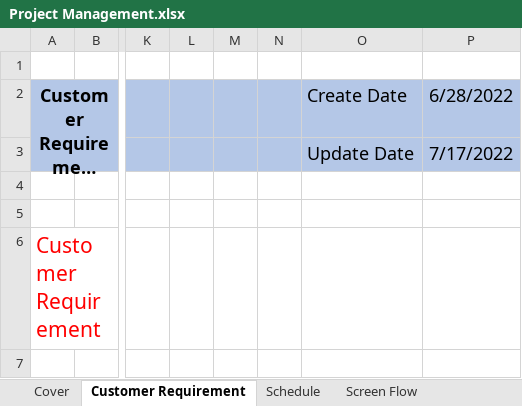
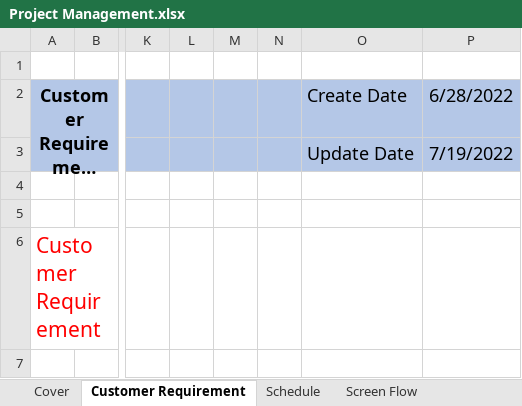
Before and after one commit to thihaphyo/level-up-docs, an Excel workbook: 02.Design Document/Project Management.xlsx, sheet Customer Requirement, drawn as a sheet; only a part is shown, gaps mark what is left out; long unchanged cells end in …; values as stored, in another font and other column widths than the file's, no borders; the diff names each change by its address in the sheet, - before the commit and + after, or states it on an @@ line.

```diff
--- a/02.Design Document/Project Management.xlsx (sheet Customer Requirement)
+++ b/02.Design Document/Project Management.xlsx (sheet Customer Requirement)
-P3: 7/17/2022
+P3: 7/19/2022
```
Also changed, not shown: sheet Schedule, sheet Code Rule.
